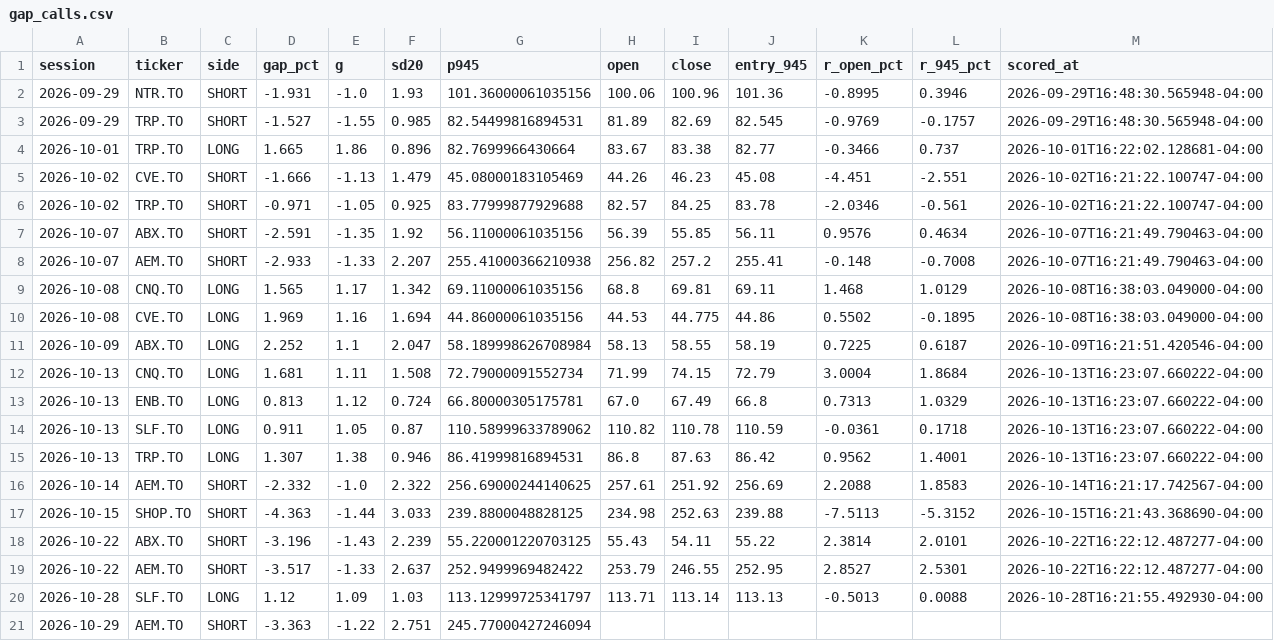
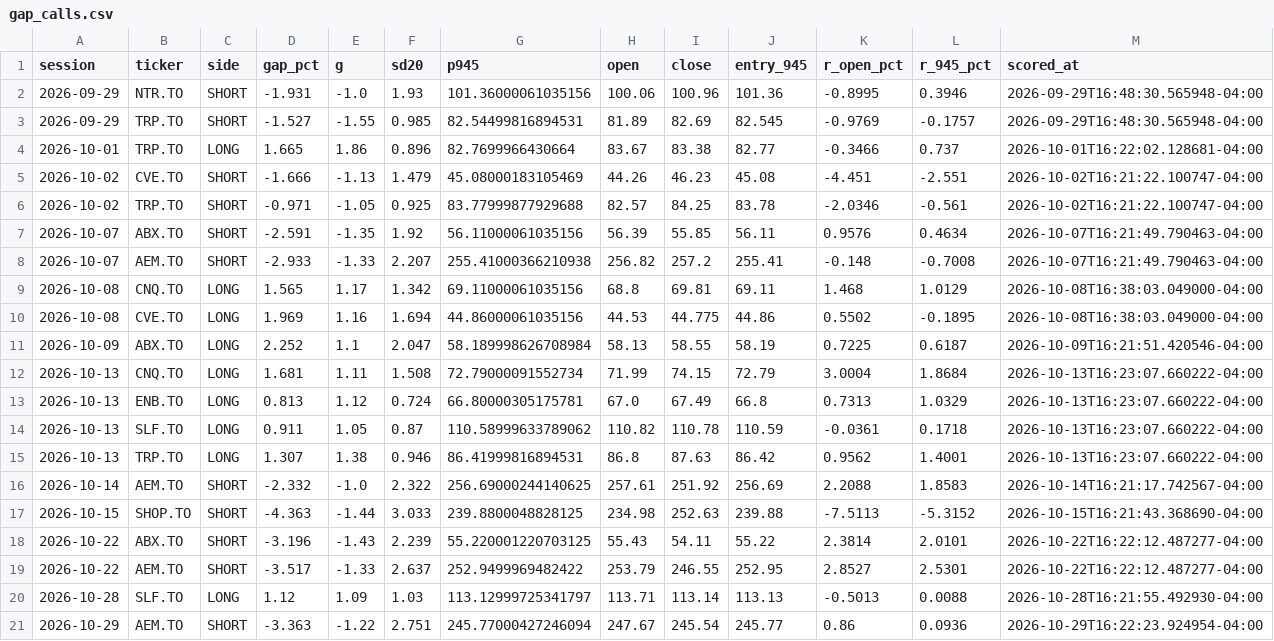
Before and after one commit to rufatb/RB, a CSV file: data/gap_calls.csv, drawn as a sheet.

```diff
--- a/data/gap_calls.csv
+++ b/data/gap_calls.csv
@@ -20,2 +20,2 @@ session,ticker,side,gap_pct,g,sd20,p945,open,close,entry_945,r_open_pct,r_945_pc
 2026-10-28,SLF.TO,LONG,1.12,1.09,1.03,113.12999725341797,113.71,113.14,113.13,-0.5013,0.0088,2026-10-28T16:21:55.492930-04:00
-2026-10-29,AEM.TO,SHORT,-3.363,-1.22,2.751,245.77000427246094,,,,,,
+2026-10-29,AEM.TO,SHORT,-3.363,-1.22,2.751,245.77000427246094,247.67,245.54,245.77,0.86,0.0936,2026-10-29T16:22:23.924954-04:00
```
Also changed, not shown: data/model_picks.csv, data/news_calls.csv, 6 other files.
